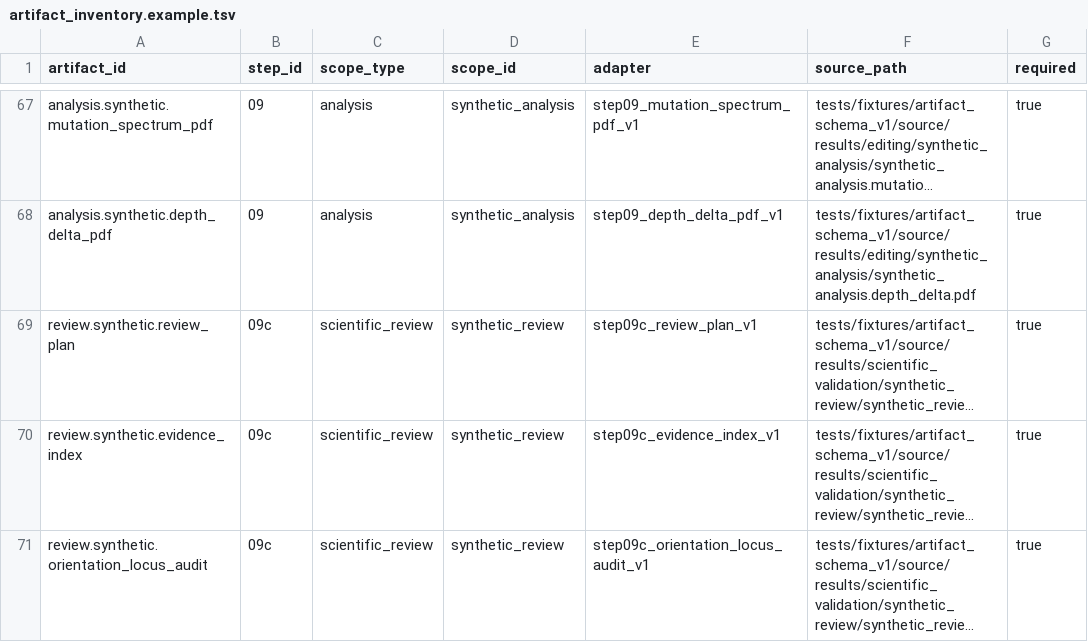
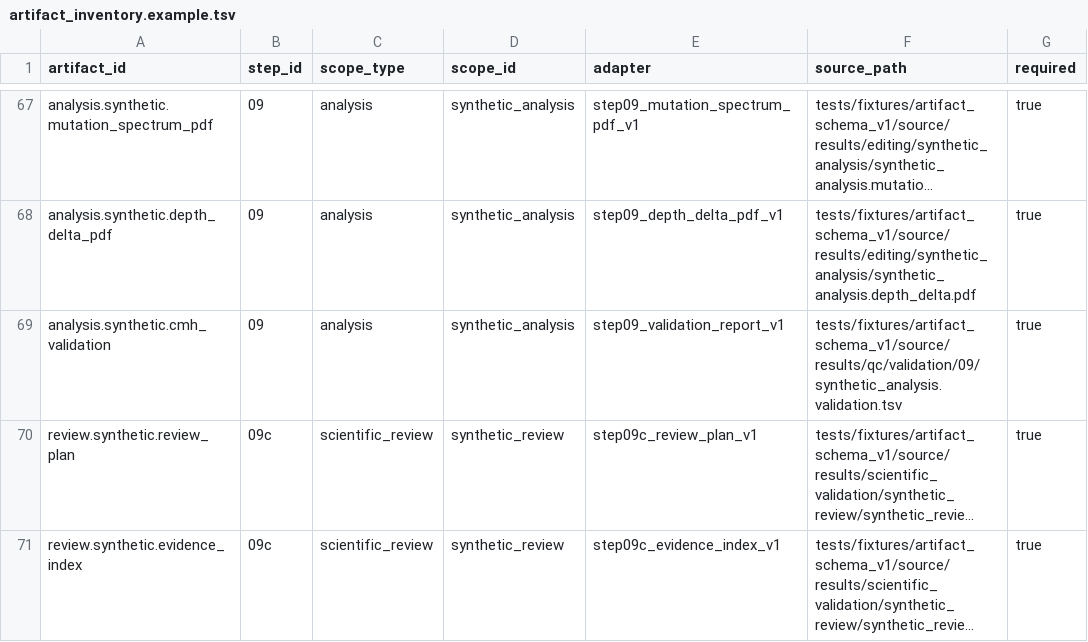
Before and after one commit to lab-cats/EMRYS, a TSV file: configs/artifact_inventory.example.tsv, drawn as a sheet; only a part is shown, gaps mark what is left out; the shorter side is filled out with more unchanged rows; long unchanged cells end in …; the diff names each change by its address in the sheet, - before the commit and + after, or states it on an @@ line.

Commit message:
implement step 09 validation report

```diff
--- a/configs/artifact_inventory.example.tsv
+++ b/configs/artifact_inventory.example.tsv
+row 69: analysis.synthetic.cmh_validation | 09 | analysis | synthetic_analysis | step09_validation_report_v1 | tests/fixtures/artifact_schema_v1/source/results/qc/validation/09/synthetic_analysis.validation.tsv | true
```
Also changed, not shown: 13 other files.
